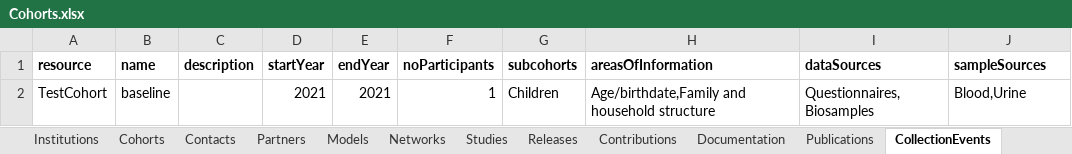
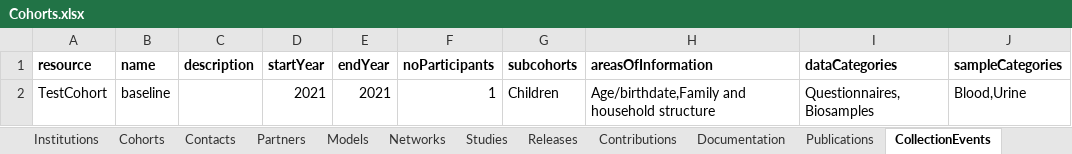
Before and after one commit to molgenis/molgenis-emx2, an Excel workbook: data/datacatalogue/Cohorts.xlsx, sheet CollectionEvents, drawn as a sheet; values as stored, in another font and other column widths than the file's, no borders; the diff names each change by its address in the sheet, - before the commit and + after, or states it on an @@ line.

Commit message:
chore: merged data model changes from draft

```diff
--- a/data/datacatalogue/Cohorts.xlsx (sheet CollectionEvents)
+++ b/data/datacatalogue/Cohorts.xlsx (sheet CollectionEvents)
-I1: dataSources
+I1: dataCategories
-J1: sampleSources
+J1: sampleCategories
```
Also changed, not shown: sheet OntologyTerms, sheet Cohorts, sheet Models, sheet Networks, sheet Institutions, sheet Subcohorts, 3 other files.
